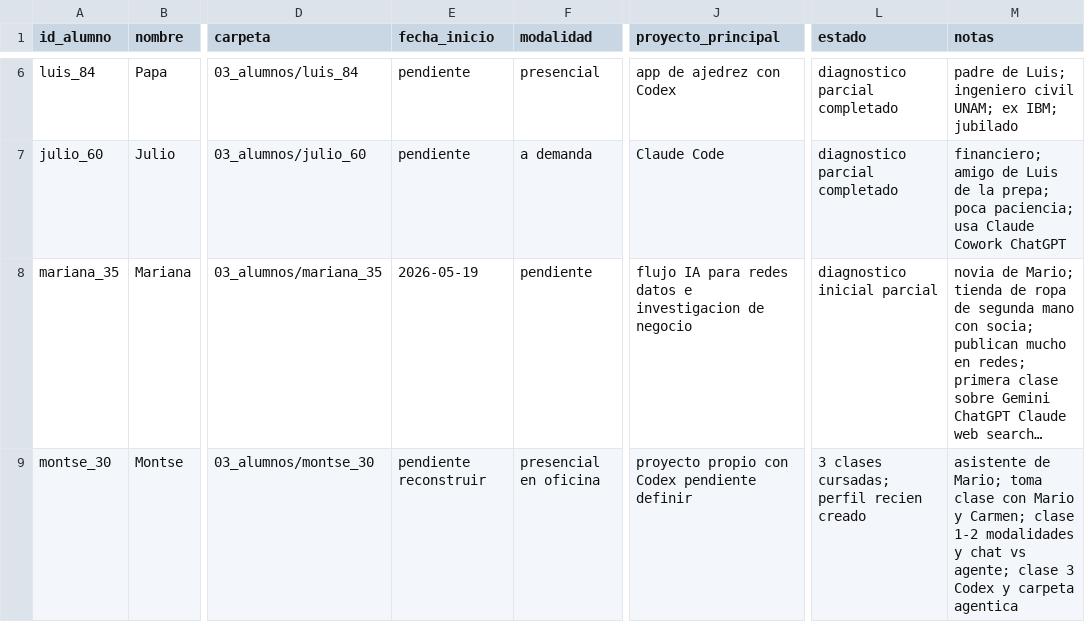
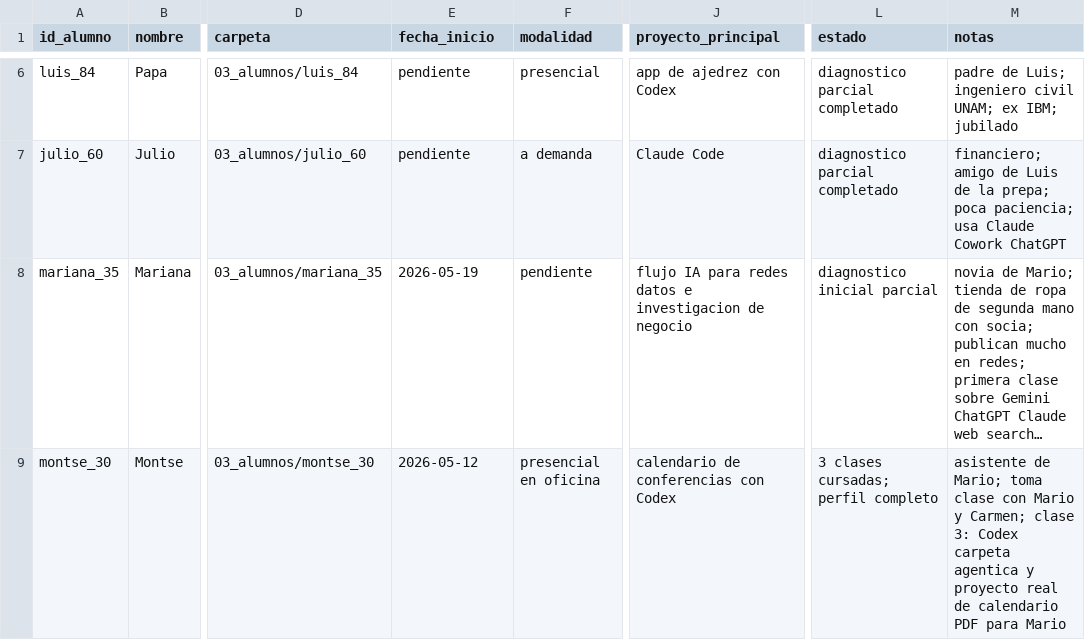
Before and after one commit to luisca66/storm-knowledge-base, a CSV file: 01-metodo-pedagogico/clases-ia/09_base_de_datos/alumnos.csv, drawn as a sheet; only a part is shown, gaps mark what is left out; long unchanged cells end in …; the diff names each change by its address in the sheet, - before the commit and + after, or states it on an @@ line.

```diff
--- a/01-metodo-pedagogico/clases-ia/09_base_de_datos/alumnos.csv
+++ b/01-metodo-pedagogico/clases-ia/09_base_de_datos/alumnos.csv
-E9 (fecha_inicio): pendiente reconstruir
+E9 (fecha_inicio): 2026-05-12
-J9 (proyecto_principal): proyecto propio con Codex pendiente definir
+J9 (proyecto_principal): calendario de conferencias con Codex
-L9 (estado): 3 clases cursadas; perfil recien creado
+L9 (estado): 3 clases cursadas; perfil completo
-M9 (notas): …Carmen; clase 1-2 modalidades y chat vs agente; clase 3 Codex y carpeta agentica
+M9 (notas): …Carmen; clase 3: Codex carpeta agentica y proyecto real de calendario PDF para Mario
```
Also changed, not shown: 3 other files.
